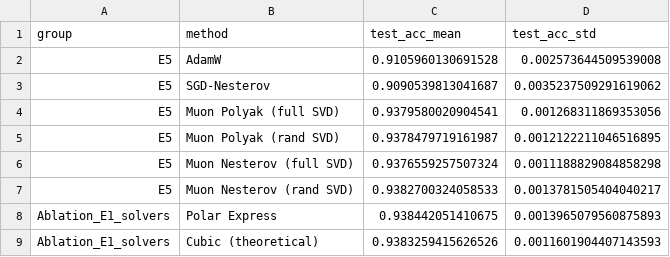
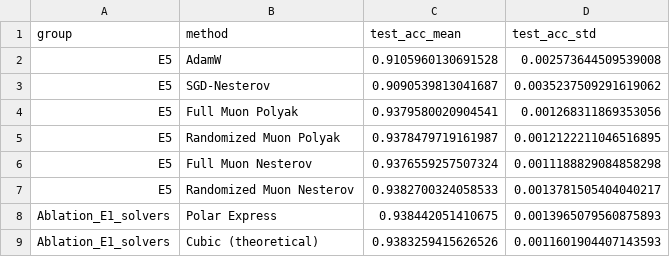
Before and after one commit to Xiaoran-Cheng/muon-randomized-svd, a CSV file: muon-randomized-svd/cifar10/experiment_result/test_accuracy_tables.csv, drawn as a sheet; only a part is shown.

Commit message:
a simple test

```diff
--- a/muon-randomized-svd/cifar10/experiment_result/test_accuracy_tables.csv
+++ b/muon-randomized-svd/cifar10/experiment_result/test_accuracy_tables.csv
@@ -3,6 +3,6 @@ E5,AdamW,0.9105960130691528,0.002573644509539008
 E5,SGD-Nesterov,0.9090539813041687,0.0035237509291619062
-E5,Muon Polyak (full SVD),0.9379580020904541,0.001268311869353056
-E5,Muon Polyak (rand SVD),0.9378479719161987,0.0012122211046516895
-E5,Muon Nesterov (full SVD),0.9376559257507324,0.0011188829084858298
-E5,Muon Nesterov (rand SVD),0.9382700324058533,0.0013781505404040217
+E5,Full Muon Polyak,0.9379580020904541,0.001268311869353056
+E5,Randomized Muon Polyak,0.9378479719161987,0.0012122211046516895
+E5,Full Muon Nesterov,0.9376559257507324,0.0011188829084858298
+E5,Randomized Muon Nesterov,0.9382700324058533,0.0013781505404040217
 Ablation_E1_solvers,Polar Express,0.938442051410675,0.0013965079560875893
```
Also changed, not shown: 49 other files.
